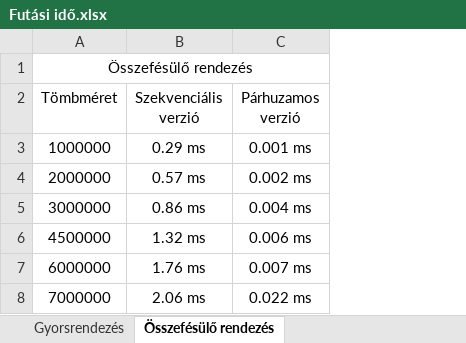
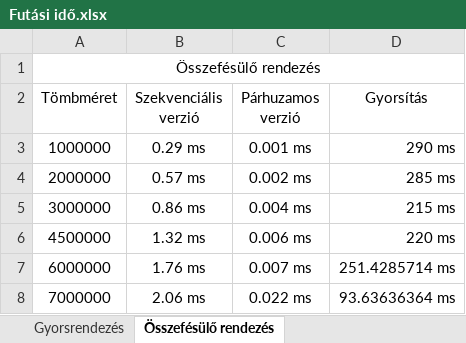
Before and after one commit to Ddavid111/Parallel_Devices, an Excel workbook: docs/Futási idő/Futási idő.xlsx, sheet Összefésülő rendezés, drawn as a sheet; values as stored, in another font and other column widths than the file's, no borders; charts and pictures not drawn; the diff names each change by its address in the sheet, - before the commit and + after, or states it on an @@ line.

```diff
--- a/docs/Futási idő/Futási idő.xlsx (sheet Összefésülő rendezés)
+++ b/docs/Futási idő/Futási idő.xlsx (sheet Összefésülő rendezés)
+column D (Gyorsítás), rows 3-8: 290 ms | 285 ms | 215 ms | 220 ms | 251.4285714 ms | 93.63636364 ms
```
Also changed, not shown: sheet Gyorsrendezés, charts or pictures, 3 other files.
